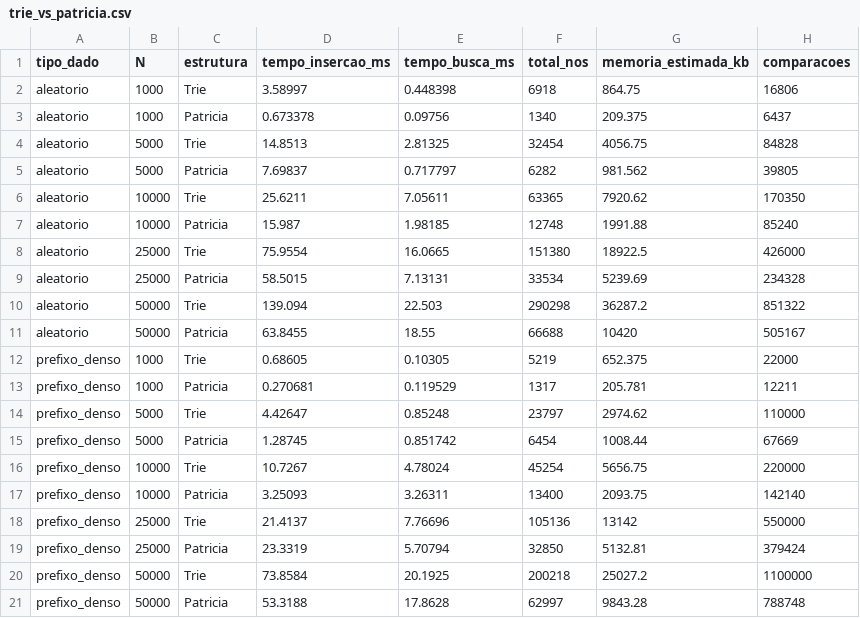
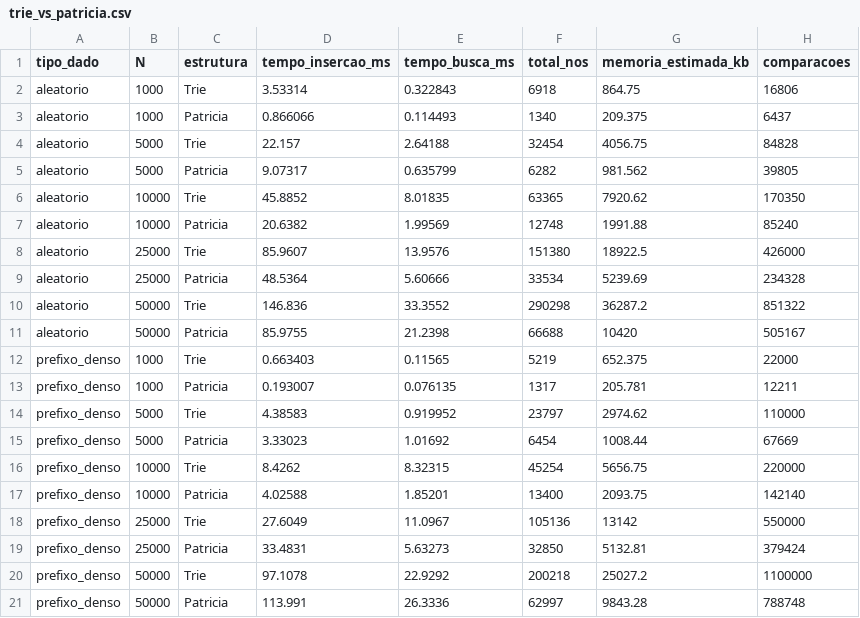
Before and after one commit to Pianetti/Arvores, a CSV file: experimentos/data/trie_vs_patricia.csv, drawn as a sheet.

```diff
--- a/experimentos/data/trie_vs_patricia.csv
+++ b/experimentos/data/trie_vs_patricia.csv
@@ -1,21 +1,21 @@
 tipo_dado,N,estrutura,tempo_insercao_ms,tempo_busca_ms,total_nos,memoria_estimada_kb,comparacoes
-aleatorio,1000,Trie,3.58997,0.448398,6918,864.75,16806
-aleatorio,1000,Patricia,0.673378,0.09756,1340,209.375,6437
-aleatorio,5000,Trie,14.8513,2.81325,32454,4056.75,84828
-aleatorio,5000,Patricia,7.69837,0.717797,6282,981.562,39805
-aleatorio,10000,Trie,25.6211,7.05611,63365,7920.62,170350
-aleatorio,10000,Patricia,15.987,1.98185,12748,1991.88,85240
-aleatorio,25000,Trie,75.9554,16.0665,151380,18922.5,426000
-aleatorio,25000,Patricia,58.5015,7.13131,33534,5239.69,234328
-aleatorio,50000,Trie,139.094,22.503,290298,36287.2,851322
-aleatorio,50000,Patricia,63.8455,18.55,66688,10420,505167
-prefixo_denso,1000,Trie,0.68605,0.10305,5219,652.375,22000
-prefixo_denso,1000,Patricia,0.270681,0.119529,1317,205.781,12211
-prefixo_denso,5000,Trie,4.42647,0.85248,23797,2974.62,110000
-prefixo_denso,5000,Patricia,1.28745,0.851742,6454,1008.44,67669
-prefixo_denso,10000,Trie,10.7267,4.78024,45254,5656.75,220000
-prefixo_denso,10000,Patricia,3.25093,3.26311,13400,2093.75,142140
-prefixo_denso,25000,Trie,21.4137,7.76696,105136,13142,550000
-prefixo_denso,25000,Patricia,23.3319,5.70794,32850,5132.81,379424
-prefixo_denso,50000,Trie,73.8584,20.1925,200218,25027.2,1100000
-prefixo_denso,50000,Patricia,53.3188,17.8628,62997,9843.28,788748
+aleatorio,1000,Trie,3.53314,0.322843,6918,864.75,16806
+aleatorio,1000,Patricia,0.866066,0.114493,1340,209.375,6437
+aleatorio,5000,Trie,22.157,2.64188,32454,4056.75,84828
+aleatorio,5000,Patricia,9.07317,0.635799,6282,981.562,39805
+aleatorio,10000,Trie,45.8852,8.01835,63365,7920.62,170350
+aleatorio,10000,Patricia,20.6382,1.99569,12748,1991.88,85240
+aleatorio,25000,Trie,85.9607,13.9576,151380,18922.5,426000
+aleatorio,25000,Patricia,48.5364,5.60666,33534,5239.69,234328
+aleatorio,50000,Trie,146.836,33.3552,290298,36287.2,851322
+aleatorio,50000,Patricia,85.9755,21.2398,66688,10420,505167
+prefixo_denso,1000,Trie,0.663403,0.11565,5219,652.375,22000
+prefixo_denso,1000,Patricia,0.193007,0.076135,1317,205.781,12211
+prefixo_denso,5000,Trie,4.38583,0.919952,23797,2974.62,110000
+prefixo_denso,5000,Patricia,3.33023,1.01692,6454,1008.44,67669
+prefixo_denso,10000,Trie,8.4262,8.32315,45254,5656.75,220000
+prefixo_denso,10000,Patricia,4.02588,1.85201,13400,2093.75,142140
+prefixo_denso,25000,Trie,27.6049,11.0967,105136,13142,550000
+prefixo_denso,25000,Patricia,33.4831,5.63273,32850,5132.81,379424
+prefixo_denso,50000,Trie,97.1078,22.9292,200218,25027.2,1100000
+prefixo_denso,50000,Patricia,113.991,26.3336,62997,9843.28,788748
```
Also changed, not shown: experimentos/data/kdtree_benchmark.csv, experimentos/data/locality_benchmark.csv, 2 other files.
